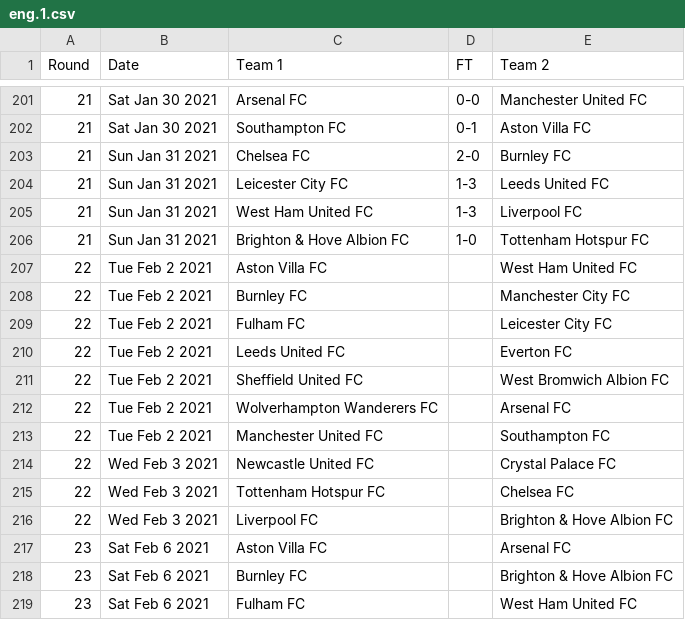
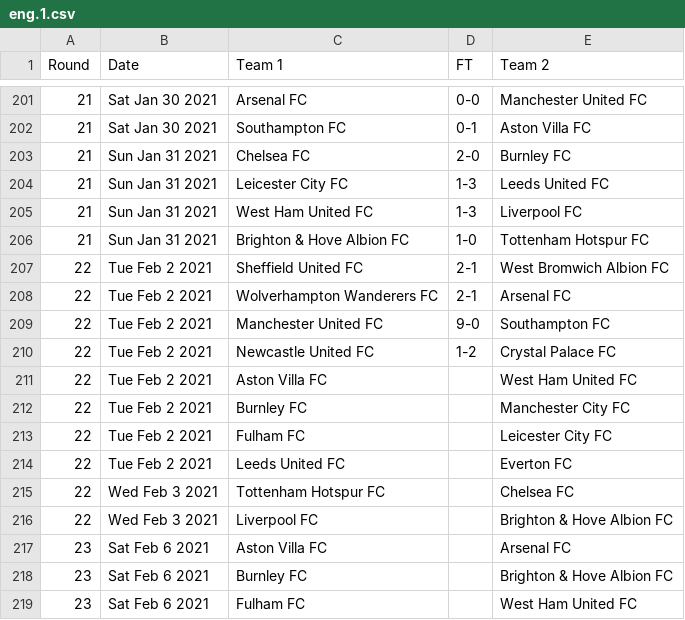
Before and after one commit to nickfraser/england, a CSV file: 2020s/2020-21/eng.1.csv, drawn as a sheet; only a part is shown, gaps mark what is left out; removed rows and columns are numbered as before the commit, all else as after; the diff names each change by its address in the sheet, - before the commit and + after, or states it on an @@ line.

Commit message:
Updated round 22 for 2021-02-02

```diff
--- a/2020s/2020-21/eng.1.csv
+++ b/2020s/2020-21/eng.1.csv
+row 207: 22 | Tue Feb 2 2021 | Sheffield United FC | 2-1 | West Bromwich Albion FC
+row 208: 22 | Tue Feb 2 2021 | Wolverhampton Wanderers FC | 2-1 | Arsenal FC
+row 209: 22 | Tue Feb 2 2021 | Manchester United FC | 9-0 | Southampton FC
+row 210: 22 | Tue Feb 2 2021 | Newcastle United FC | 1-2 | Crystal Palace FC
-row 211: 22 | Tue Feb 2 2021 | Sheffield United FC |  | West Bromwich Albion FC
-row 212: 22 | Tue Feb 2 2021 | Wolverhampton Wanderers FC |  | Arsenal FC
-row 213: 22 | Tue Feb 2 2021 | Manchester United FC |  | Southampton FC
-row 214: 22 | Wed Feb 3 2021 | Newcastle United FC |  | Crystal Palace FC
```
